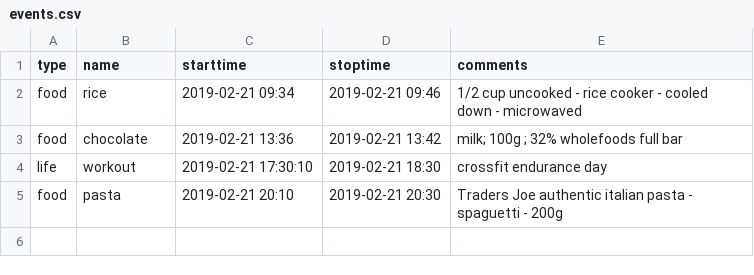
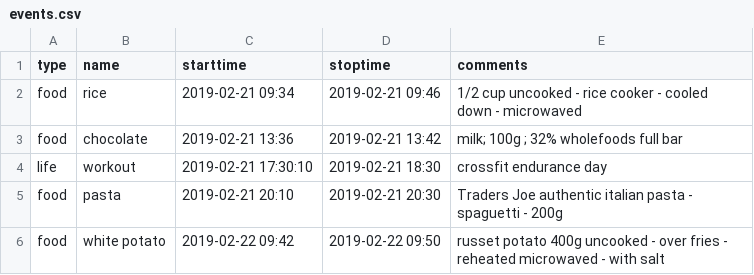
Before and after one commit to benji/freestyle-libre-glucose-response-foods, a CSV file: data/events.csv, drawn as a sheet; the diff names each change by its address in the sheet, - before the commit and + after, or states it on an @@ line.

```diff
--- a/data/events.csv
+++ b/data/events.csv
+row 6: food | white potato | 2019-02-22 09:42 | 2019-02-22 09:50 | russet potato 400g uncooked - over fries - reheated microwaved - with salt
```
Also changed, not shown: 3 other files.
